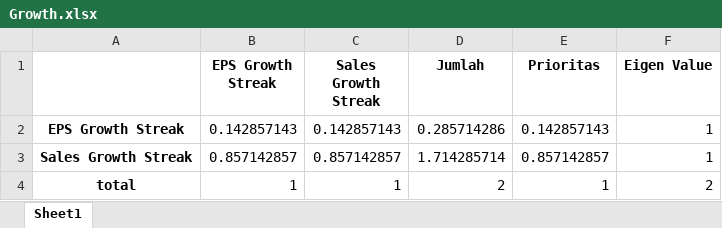
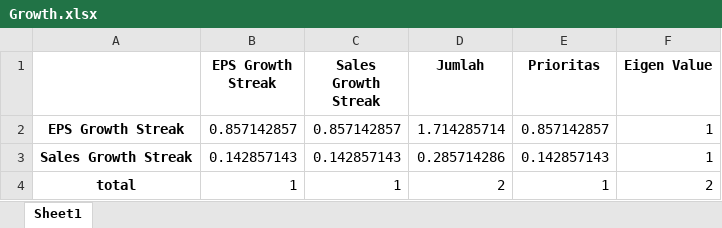
Before and after one commit to maulairfani/ahp-investment-decision, an Excel workbook: data/result/Growth.xlsx, sheet Sheet1, drawn as a sheet; values as stored, in another font and other column widths than the file's, no borders; the diff names each change by its address in the sheet, - before the commit and + after, or states it on an @@ line.

```diff
--- a/data/result/Growth.xlsx (sheet Sheet1)
+++ b/data/result/Growth.xlsx (sheet Sheet1)
-B2 (EPS Growth Streak): 0.142857143
+B2 (EPS Growth Streak): 0.857142857
-C2 (Sales Growth Streak): 0.142857143
+C2 (Sales Growth Streak): 0.857142857
-D2 (Jumlah): 0.285714286
+D2 (Jumlah): 1.714285714
-E2 (Prioritas): 0.142857143
+E2 (Prioritas): 0.857142857
-B3 (EPS Growth Streak): 0.857142857
+B3 (EPS Growth Streak): 0.142857143
-C3 (Sales Growth Streak): 0.857142857
+C3 (Sales Growth Streak): 0.142857143
-D3 (Jumlah): 1.714285714
+D3 (Jumlah): 0.285714286
-E3 (Prioritas): 0.857142857
+E3 (Prioritas): 0.142857143
```
Also changed, not shown: data/result/Size.xlsx, data/temps/Growth.xlsx, 4 other files.
